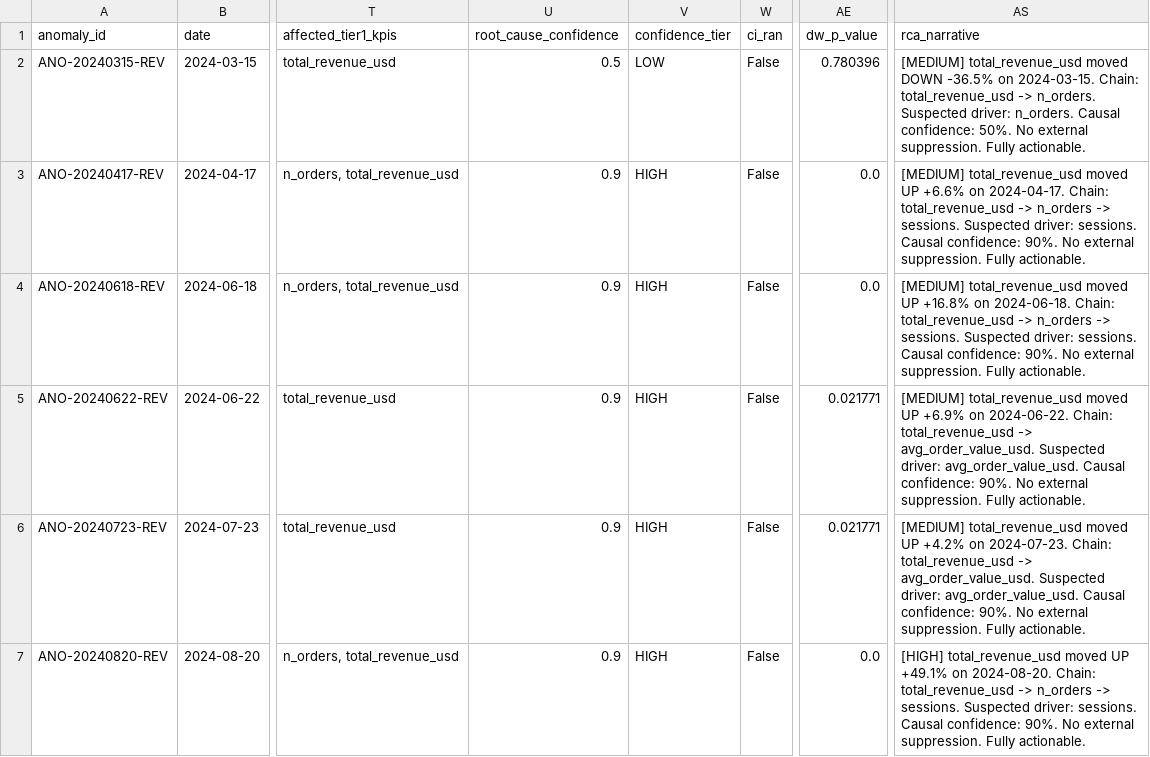
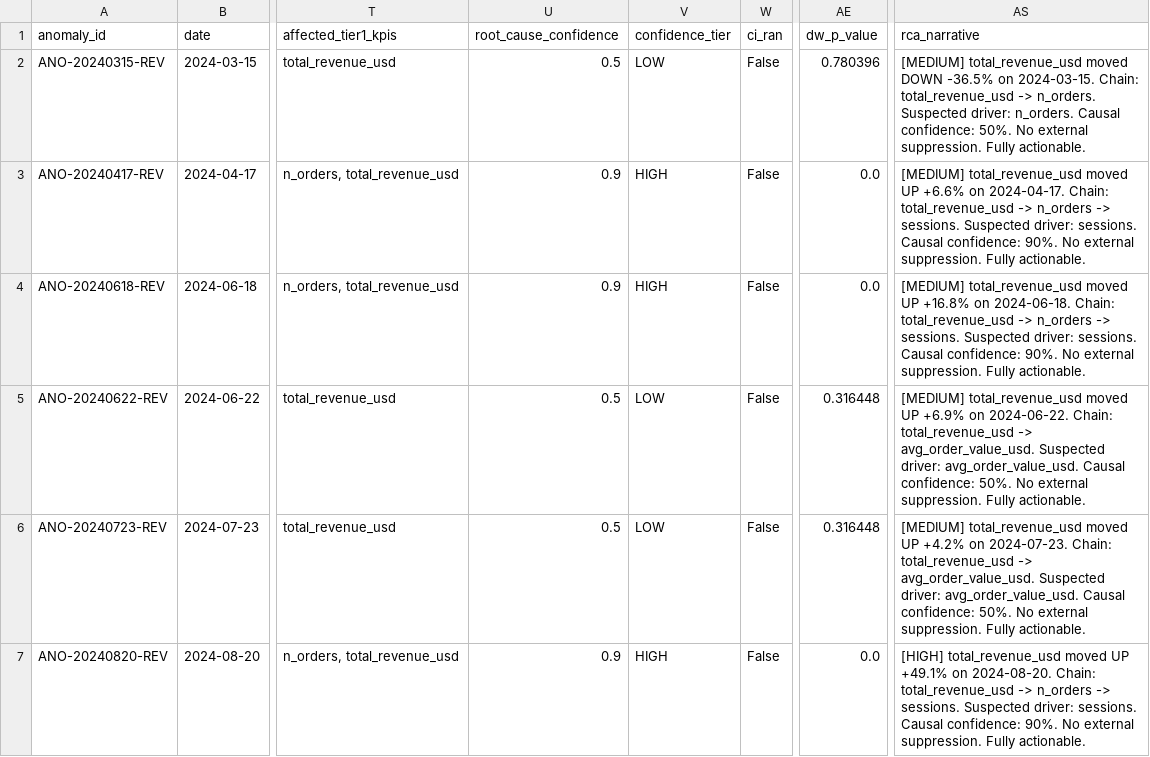
Before and after one commit to AnneshaBh/kpi-anomaly-detection-agent, a CSV file: data/intelligence/impact_results.csv, drawn as a sheet; only a part is shown, gaps mark what is left out; the diff covers the shown part only; the diff names each change by its address in the sheet, - before the commit and + after, or states it on an @@ line.

```diff
--- a/data/intelligence/impact_results.csv
+++ b/data/intelligence/impact_results.csv
-U5:U6 (root_cause_confidence): 0.9
+U5:U6 (root_cause_confidence): 0.5
-V5:V6 (confidence_tier): HIGH
+V5:V6 (confidence_tier): LOW
-AE5:AE6 (dw_p_value): 0.021771
+AE5:AE6 (dw_p_value): 0.316448
-AS5 (rca_narrative): …Causal confidence: 90%. No external…
+AS5 (rca_narrative): …Causal confidence: 50%. No external…
-AS6 (rca_narrative): …Causal confidence: 90%. No external…
+AS6 (rca_narrative): …Causal confidence: 50%. No external…
```
Also changed, not shown: 2 added rows, 1 removed row and 8 edited cells elsewhere in this file, data/communication/alert_payloads.csv, data/communication/communication_results.csv, 19 other files.
